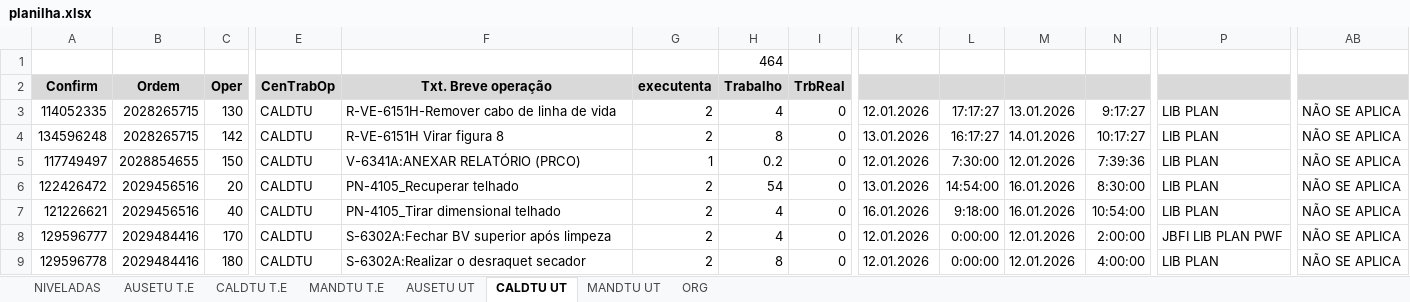
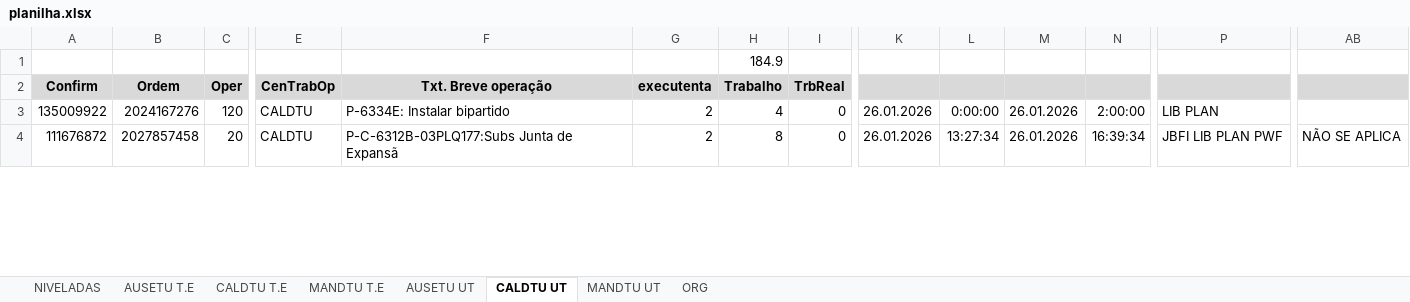
Before and after one commit to Cainelles/nivelamento, an Excel workbook: planilha.xlsx, sheet CALDTU UT, drawn as a sheet; only a part is shown, gaps mark what is left out; values as stored, in another font and other column widths than the file's, no borders; removed rows and columns are numbered as before the commit, all else as after; rows hold the shown columns only; the diff covers the shown part only; the diff names each change by its address in the sheet, - before the commit and + after, or states it on an @@ line.

```diff
--- a/planilha.xlsx (sheet CALDTU UT)
+++ b/planilha.xlsx (sheet CALDTU UT)
-H1: 464
+H1: 184.9
-A3: 114052335
+A3: 135009922
-B3: 2028265715
+B3: 2024167276
-C3: 130
+C3: 120
-F3: R-VE-6151H-Remover cabo de linha de vida
+F3: P-6334E: Instalar bipartido
-K3: 12.01.2026
+K3: 26.01.2026
-L3: 17:17:27
+L3: 0:00:00
-M3: 13.01.2026
+M3: 26.01.2026
-N3: 9:17:27
+N3: 2:00:00
-AB3: NÃO SE APLICA
+AB3: (empty)
-row 4: 134596248 | 2028265715 | 142 | CALDTU | R-VE-6151H Virar figura 8 | 2 | 8 | 0 | 13.01.2026 | 16:17:27 | 14.01.2026 | 10:17:27 | LIB PLAN | NÃO SE APLICA
-row 5: 117749497 | 2028854655 | 150 | CALDTU | V-6341A:ANEXAR RELATÓRIO (PRCO) | 1 | 0.2 | 0 | 12.01.2026 | 7:30:00 | 12.01.2026 | 7:39:36 | LIB PLAN | NÃO SE APLICA
-row 6: 122426472 | 2029456516 | 20 | CALDTU | PN-4105_Recuperar telhado | 2 | 54 | 0 | 13.01.2026 | 14:54:00 | 16.01.2026 | 8:30:00 | LIB PLAN | NÃO SE APLICA
-row 7: 121226621 | 2029456516 | 40 | CALDTU | PN-4105_Tirar dimensional telhado | 2 | 4 | 0 | 16.01.2026 | 9:18:00 | 16.01.2026 | 10:54:00 | LIB PLAN | NÃO SE APLICA
-row 8: 129596777 | 2029484416 | 170 | CALDTU | S-6302A:Fechar BV superior após limpeza | 2 | 4 | 0 | 12.01.2026 | 0:00:00 | 12.01.2026 | 2:00:00 | JBFI LIB PLAN PWF | NÃO SE APLICA
-A4: 129596778
+A4: 111676872
-B4: 2029484416
+B4: 2027857458
-C4: 180
+C4: 20
-F4: S-6302A:Realizar o desraquet secador
+F4: P-C-6312B-03PLQ177:Subs Junta de Expansã
-K4: 12.01.2026
+K4: 26.01.2026
-L4: 0:00:00
+L4: 13:27:34
-M4: 12.01.2026
+M4: 26.01.2026
-N4: 4:00:00
+N4: 16:39:34
-P4: LIB PLAN
+P4: JBFI LIB PLAN PWF
```
Also changed, not shown: 3 added rows, 30 removed rows and 282 edited cells elsewhere in this sheet, sheet MANDTU UT, sheet ORG, sheet CALDTU T.E, sheet AUSETU UT, sheet AUSETU T.E, sheet MANDTU T.E, 1 more sheet, hidden cells, charts or pictures.
